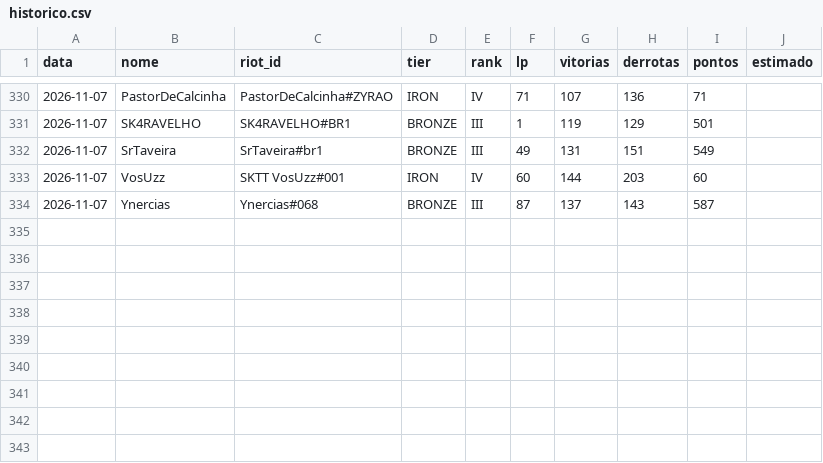
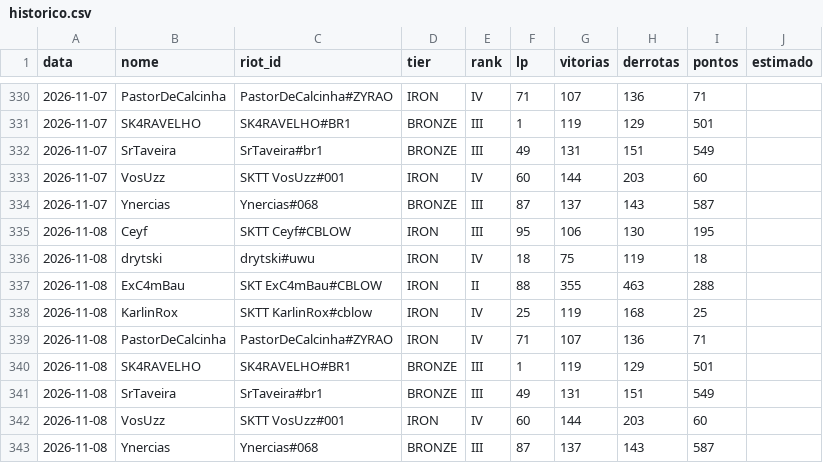
Before and after one commit to andryll/cblow-sktenis-tatuapellion, a CSV file: dados/historico.csv, drawn as a sheet; only a part is shown, gaps mark what is left out.

```diff
--- a/dados/historico.csv
+++ b/dados/historico.csv
@@ -334 +334,10 @@ data,nome,riot_id,tier,rank,lp,vitorias,derrotas,pontos,estimado
 2026-11-07,Ynercias,Ynercias#068,BRONZE,III,87,137,143,587,
+2026-11-08,Ceyf,SKTT Ceyf#CBLOW,IRON,III,95,106,130,195,
+2026-11-08,drytski,drytski#uwu,IRON,IV,18,75,119,18,
+2026-11-08,ExC4mBau,SKT ExC4mBau#CBLOW,IRON,II,88,355,463,288,
+2026-11-08,KarlinRox,SKTT KarlinRox#cblow,IRON,IV,25,119,168,25,
+2026-11-08,PastorDeCalcinha,PastorDeCalcinha#ZYRAO,IRON,IV,71,107,136,71,
+2026-11-08,SK4RAVELHO,SK4RAVELHO#BR1,BRONZE,III,1,119,129,501,
+2026-11-08,SrTaveira,SrTaveira#br1,BRONZE,III,49,131,151,549,
+2026-11-08,VosUzz,SKTT VosUzz#001,IRON,IV,60,144,203,60,
+2026-11-08,Ynercias,Ynercias#068,BRONZE,III,87,137,143,587,
```
Also changed, not shown: 2 other files.
